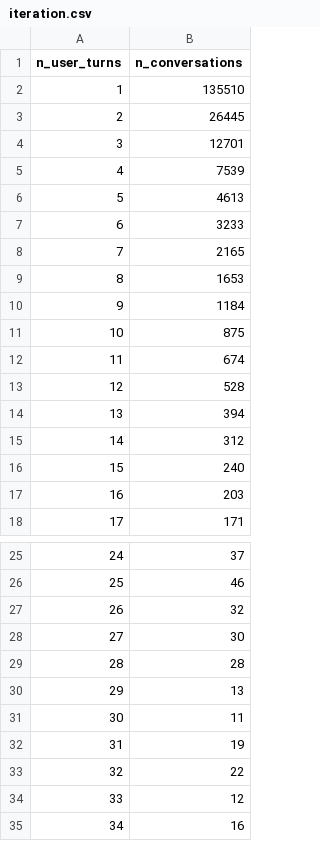
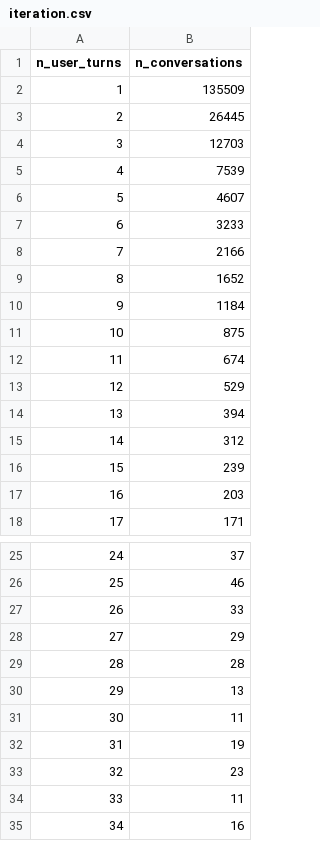
Before and after one commit to spadaraj/unconscious-consumer, a CSV file: data/prompt-corpora/derived/iteration.csv, drawn as a sheet; only a part is shown, gaps mark what is left out.

```diff
--- a/data/prompt-corpora/derived/iteration.csv
+++ b/data/prompt-corpora/derived/iteration.csv
@@ -1,10 +1,10 @@
 n_user_turns,n_conversations
-1,135510
+1,135509
 2,26445
-3,12701
+3,12703
 4,7539
-5,4613
+5,4607
 6,3233
-7,2165
-8,1653
+7,2166
+8,1652
 9,1184
@@ -12,6 +12,6 @@ n_user_turns,n_conversations
 11,674
-12,528
+12,529
 13,394
 14,312
-15,240
+15,239
 16,203
@@ -26,4 +26,4 @@ n_user_turns,n_conversations
 25,46
-26,32
-27,30
+26,33
+27,29
 28,28
@@ -32,4 +32,4 @@ n_user_turns,n_conversations
 31,19
-32,22
-33,12
+32,23
+33,11
 34,16
```
Also changed, not shown: data/prompt-corpora/derived/delegation_split.csv, data/prompt-corpora/derived/politeness_by_country.csv, 18 other files.
